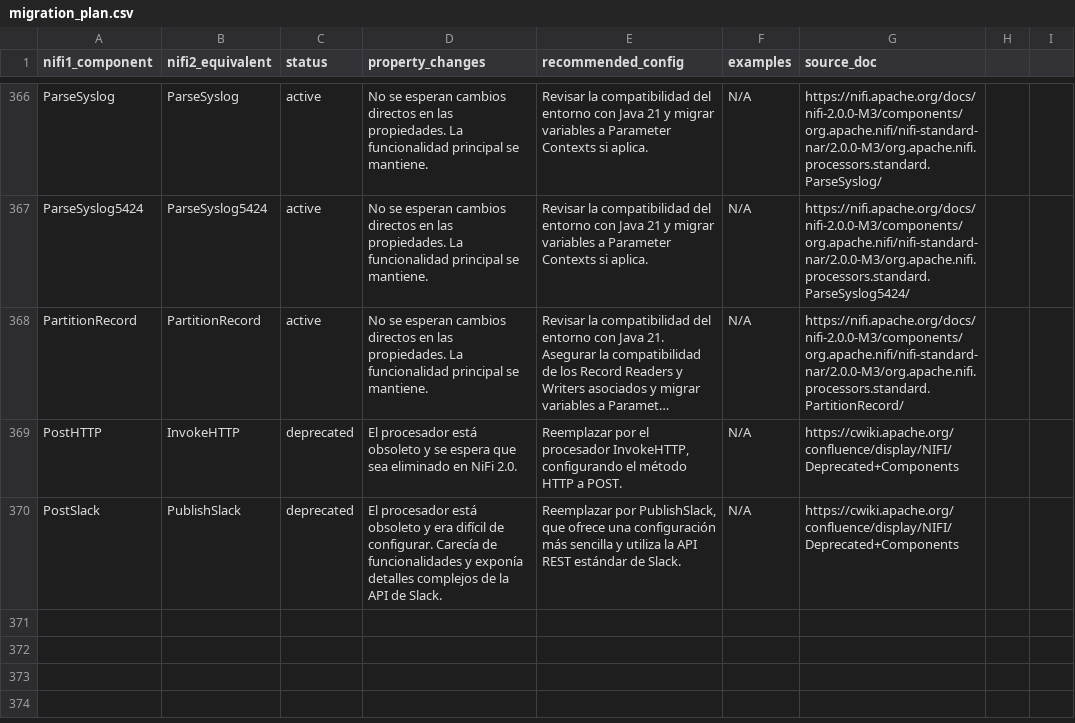
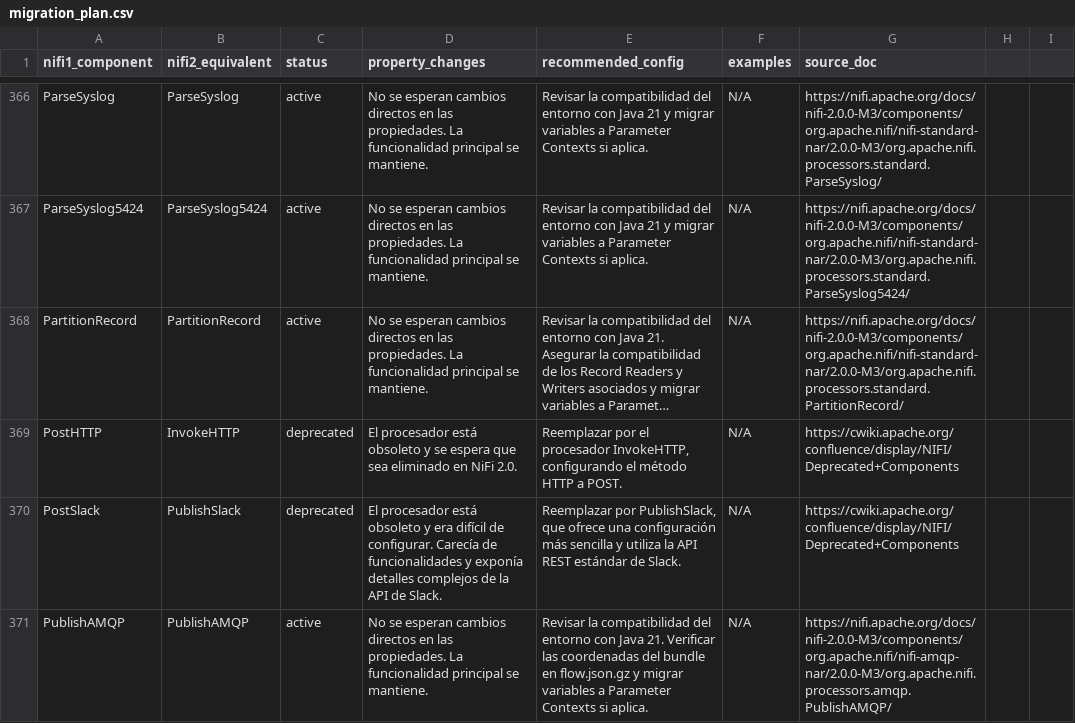
Before and after one commit to Bootcamp-IA-P4/nifi-migrator-ai, a CSV file: backend/data/migration_plan.csv, drawn as a sheet; only a part is shown, gaps mark what is left out; long unchanged cells end in …; the diff names each change by its address in the sheet, - before the commit and + after, or states it on an @@ line.

Commit message:
feat: Add migration details for PublishAMQP

```diff
--- a/backend/data/migration_plan.csv
+++ b/backend/data/migration_plan.csv
+row 371: PublishAMQP | PublishAMQP | active | No se esperan cambios directos en las propiedades. La funcionalidad principal se mantiene. | Revisar la compatibilidad del entorno con Java 21. Verificar las coordenadas del bundle en flow.json.gz y migrar variables a Parameter Contexts si aplica. | N/A | https://nifi.apache.org/docs/nifi-2.0.0-M3/components/org.apache.nifi/nifi-amqp-nar/2.0.0-M3/org.apache.nifi.processors.amqp.PublishAMQP/
```
